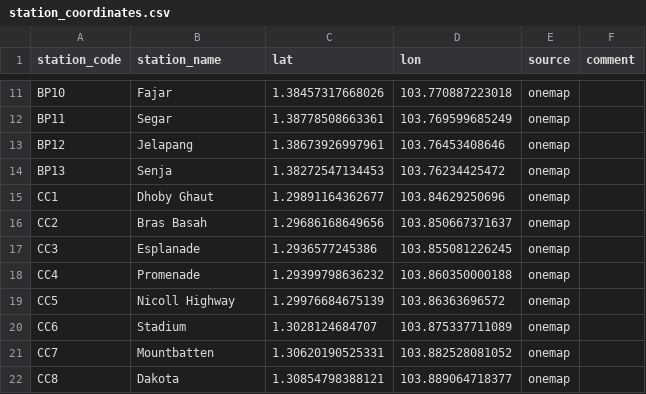
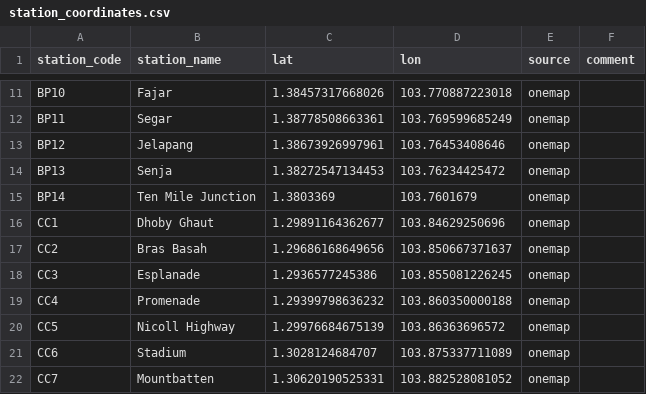
Before and after one commit to elliotwutingfeng/railrailrail, a CSV file: config/station_coordinates.csv, drawn as a sheet; only a part is shown, gaps mark what is left out; the shorter side is filled out with more unchanged rows.

Commit message:
Add BP14

```diff
--- a/config/station_coordinates.csv
+++ b/config/station_coordinates.csv
@@ -14,2 +14,3 @@ BP12,Jelapang,1.38673926997961,103.76453408646,onemap,
 BP13,Senja,1.38272547134453,103.76234425472,onemap,
+BP14,Ten Mile Junction,1.3803369,103.7601679,onemap,
 CC1,Dhoby Ghaut,1.29891164362677,103.84629250696,onemap,
```
